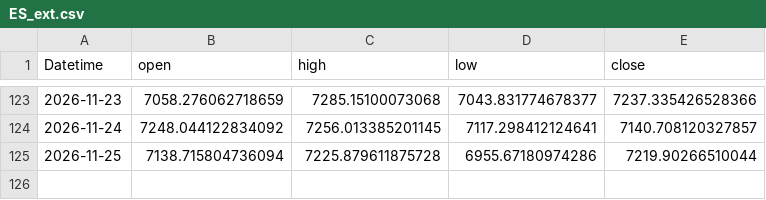
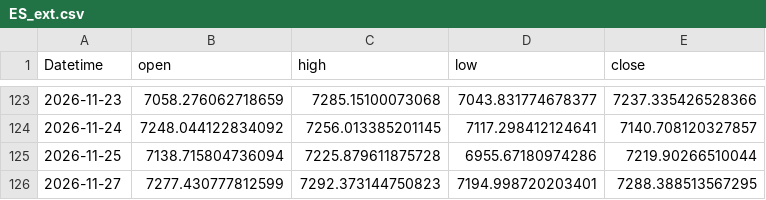
Before and after one commit to 971jawad/quant-lab-2, a CSV file: data/live/ES_ext.csv, drawn as a sheet; only a part is shown, gaps mark what is left out; the diff names each change by its address in the sheet, - before the commit and + after, or states it on an @@ line.

```diff
--- a/data/live/ES_ext.csv
+++ b/data/live/ES_ext.csv
+row 126: 2026-11-27 | 7277.430777812599 | 7292.373144750823 | 7194.998720203401 | 7288.388513567295
```
Also changed, not shown: data/live/EURUSD_ext.csv, data/live/JPXJPY_ext.csv, 7 other files.
